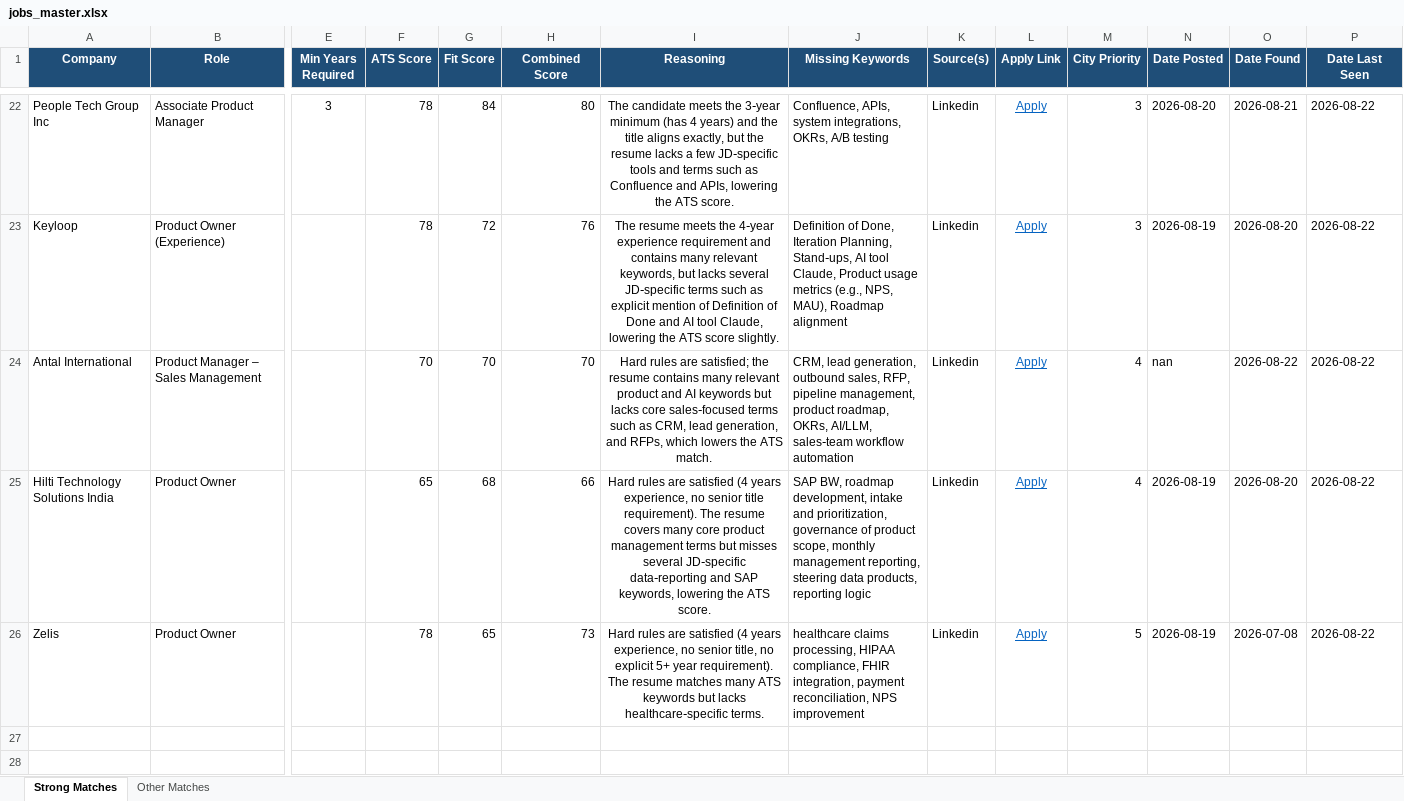
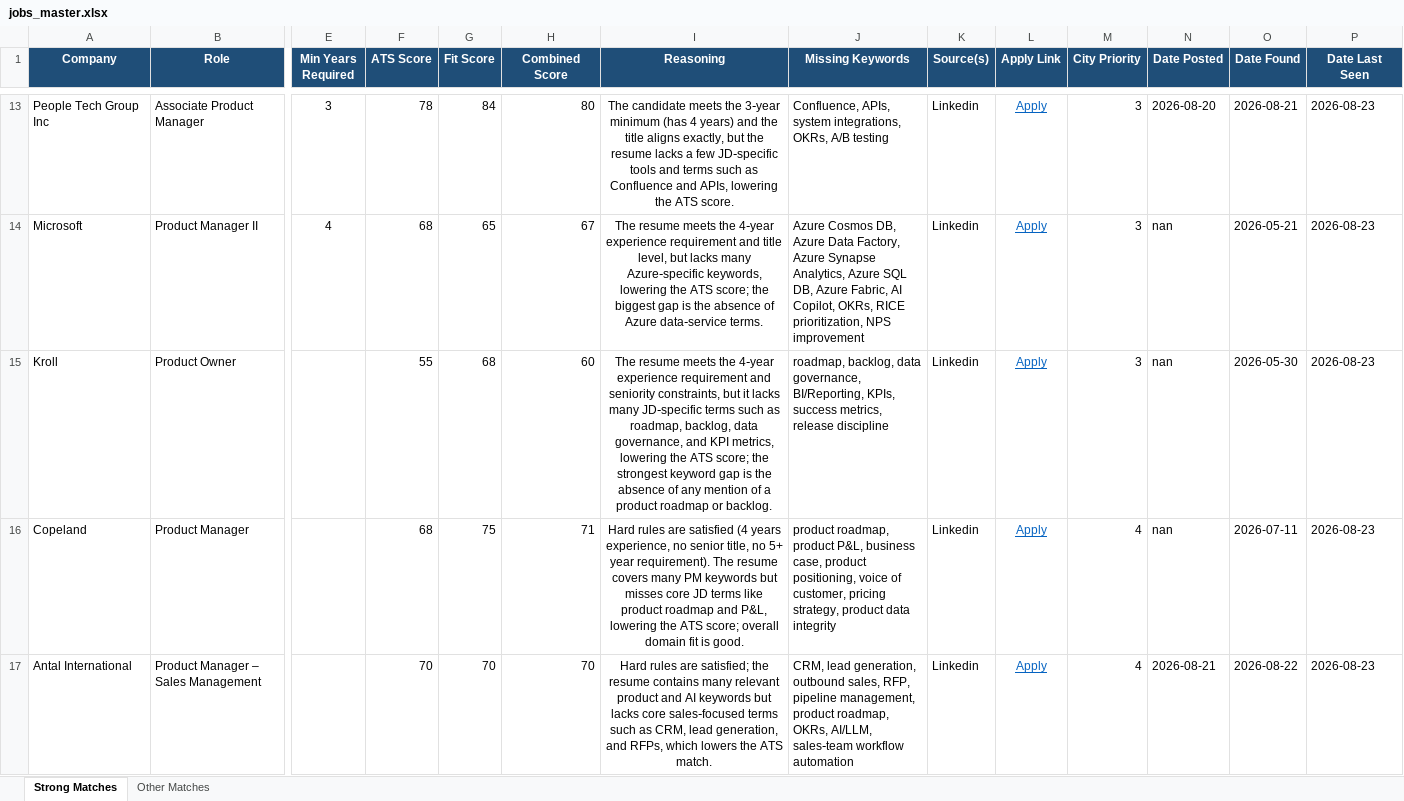
Before and after one commit to anirbanp19/Job-Tracker, an Excel workbook: output/jobs_master.xlsx, sheet Strong Matches, drawn as a sheet; only a part is shown, gaps mark what is left out; values as stored, in another font and other column widths than the file's, no borders; removed rows and columns are numbered as before the commit, all else as after; rows hold the shown columns only; the diff covers the shown part only; the diff names each change by its address in the sheet, - before the commit and + after, or states it on an @@ line.

```diff
--- a/output/jobs_master.xlsx (sheet Strong Matches)
+++ b/output/jobs_master.xlsx (sheet Strong Matches)
-P13 (Date Last Seen): 2026-08-22
+P13 (Date Last Seen): 2026-08-23
-row 23: Keyloop | Product Owner (Experience) |  | 78 | 72 | 76 | The resume meets the 4‑year experience requirement and contains many relevant keywords, but lacks several JD‑specific terms such as explicit mention of Definition of Done and AI tool Claude, lowering the ATS score slightly. | Definition of Done, Iteration Planning, Stand‑ups, AI tool Claude, Product usage metrics (e.g., NPS, MAU), Roadmap alignment | Linkedin | Apply | 3 | 2026-08-19 | 2026-08-20 | 2026-08-22
+row 14: Microsoft | Product Manager II | 4 | 68 | 65 | 67 | The resume meets the 4‑year experience requirement and title level, but lacks many Azure‑specific keywords, lowering the ATS score; the biggest gap is the absence of Azure data‑service terms. | Azure Cosmos DB, Azure Data Factory, Azure Synapse Analytics, Azure SQL DB, Azure Fabric, AI Copilot, OKRs, RICE prioritization, NPS improvement | Linkedin | Apply | 3 | nan | 2026-05-21 | 2026-08-23
+row 15: Kroll | Product Owner |  | 55 | 68 | 60 | The resume meets the 4‑year experience requirement and seniority constraints, but it lacks many JD‑specific terms such as roadmap, backlog, data governance, and KPI metrics, lowering the ATS score; the strongest keyword gap is the absence of any mention of a product roadmap or backlog. | roadmap, backlog, data governance, BI/Reporting, KPIs, success metrics, release discipline | Linkedin | Apply | 3 | nan | 2026-05-30 | 2026-08-23
+row 16: Copeland | Product Manager |  | 68 | 75 | 71 | Hard rules are satisfied (4 years experience, no senior title, no 5+ year requirement). The resume covers many PM keywords but misses core JD terms like product roadmap and P&L, lowering the ATS score; overall domain fit is good. | product roadmap, product P&L, business case, product positioning, voice of customer, pricing strategy, product data integrity | Linkedin | Apply | 4 | nan | 2026-07-11 | 2026-08-23
-N17 (Date Posted): nan
+N17 (Date Posted): 2026-08-21
-P17 (Date Last Seen): 2026-08-22
+P17 (Date Last Seen): 2026-08-23
-row 25: Hilti Technology Solutions India | Product Owner |  | 65 | 68 | 66 | Hard rules are satisfied (4 years experience, no senior title requirement). The resume covers many core product management terms but misses several JD‑specific data‑reporting and SAP keywords, lowering the ATS score. | SAP BW, roadmap development, intake and prioritization, governance of product scope, monthly management reporting, steering data products, reporting logic | Linkedin | Apply | 4 | 2026-08-19 | 2026-08-20 | 2026-08-22
-row 26: Zelis | Product Owner |  | 78 | 65 | 73 | Hard rules are satisfied (4 years experience, no senior title, no explicit 5+ year requirement). The resume matches many ATS keywords but lacks healthcare‑specific terms. | healthcare claims processing, HIPAA compliance, FHIR integration, payment reconciliation, NPS improvement | Linkedin | Apply | 5 | 2026-08-19 | 2026-07-08 | 2026-08-22
```
Also changed, not shown: 1 added row, 10 removed rows and 27 edited cells elsewhere in this sheet, sheet Other Matches, 1 other file.
